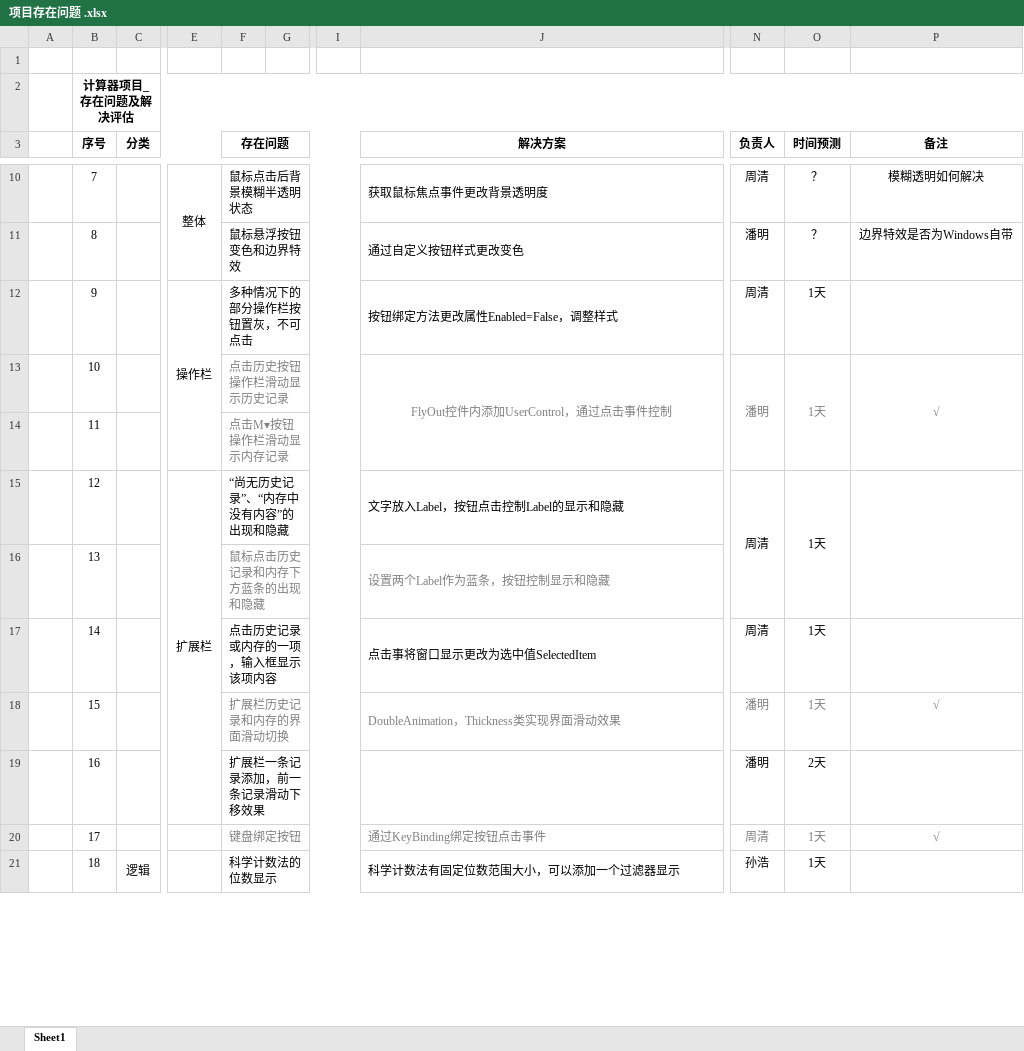
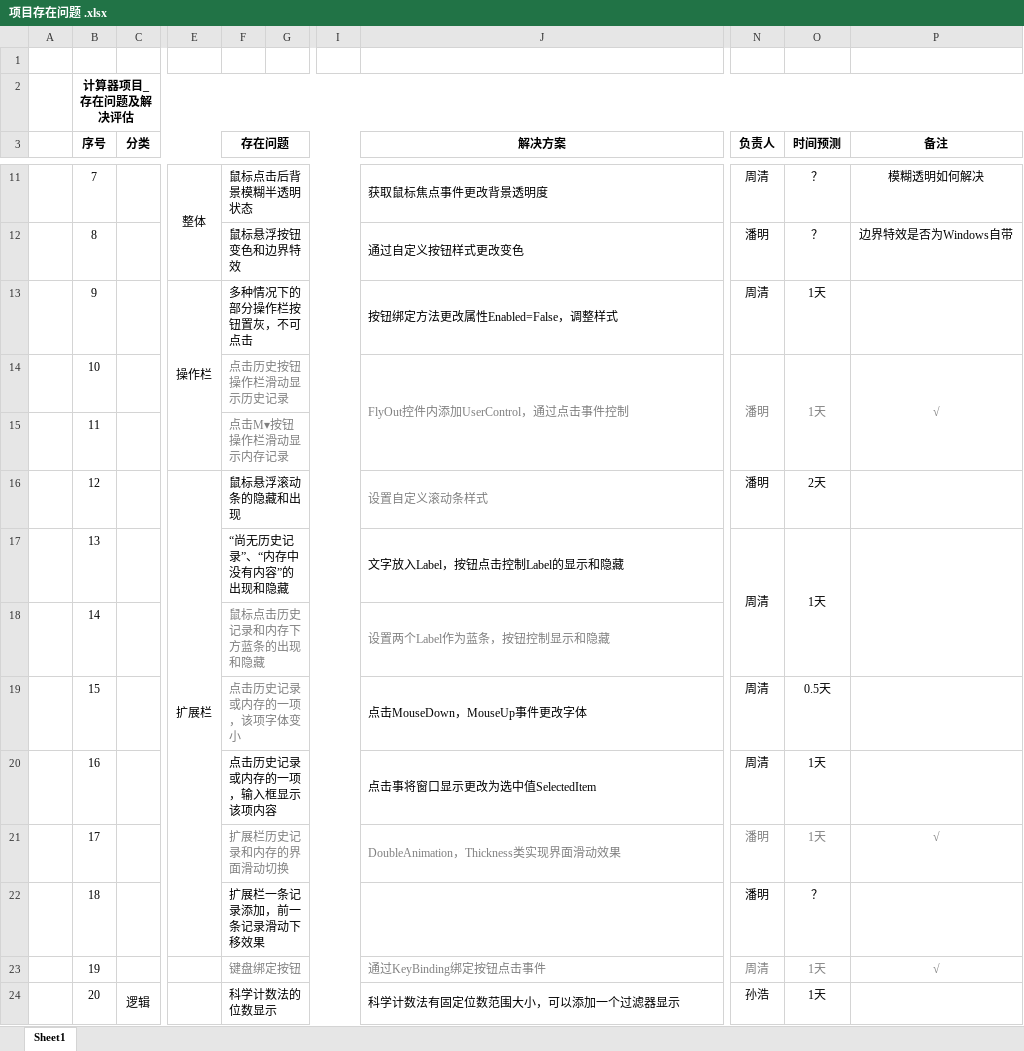
Before and after one commit to ForTheWinPSZ/ForTheWinPSZ-Calc, an Excel workbook: 06.Other/项目存在问题 .xlsx, sheet Sheet1, drawn as a sheet; only a part is shown, gaps mark what is left out; values as stored, in another font and other column widths than the file's, no borders; removed rows and columns are numbered as before the commit, all else as after; rows hold the shown columns only; the diff covers the shown part only; the diff names each change by its address in the sheet, - before the commit and + after, or states it on an @@ line.

```diff
--- a/06.Other/项目存在问题 .xlsx (sheet Sheet1)
+++ b/06.Other/项目存在问题 .xlsx (sheet Sheet1)
-J14 alignment: center
+J14 alignment: left
-F16 (存在问题): “尚无历史记录”、“内存中没有内容”的出现和隐藏
+F16 (存在问题): 鼠标悬浮滚动条的隐藏和出现
-J16 (解决方案): 文字放入Label，按钮点击控制Label的显示和隐藏
+J16 (解决方案): 设置自定义滚动条样式
-J16 text colour: black
+J16 text colour: #808080
-N16 (负责人): 周清
+N16 (负责人): 潘明
-N15:N16 merged
-O16 (时间预测): 1天
+O16 (时间预测): 2天
-O15:O16 merged
-P15:P16 merged
-F17 (存在问题): 鼠标点击历史记录和内存下方蓝条的出现和隐藏
+F17 (存在问题): “尚无历史记录”、“内存中没有内容”的出现和隐藏
-F17 text colour: #808080
+F17 text colour: black
-J17 (解决方案): 设置两个Label作为蓝条，按钮控制显示和隐藏
+J17 (解决方案): 文字放入Label，按钮点击控制Label的显示和隐藏
-J17 text colour: #808080
+J17 text colour: black
-N17 (负责人): (empty)
+N17 (负责人): 周清
+N17:N18 merged
-O17 (时间预测): (empty)
+O17 (时间预测): 1天
+O17:O18 merged
+P17:P18 merged
+row 18:  | 14 |  |  | 鼠标点击历史记录和内存下方蓝条的出现和隐藏 |  |  | 设置两个Label作为蓝条，按钮控制显示和隐藏
+row 19:  | 15 |  |  | 点击历史记录或内存的一项，该项字体变小 |  |  | 点击MouseDown，MouseUp事件更改字体 | 周清 | 0.5天
-B20 (序号): 14
+B20 (序号): 16
-B21 (序号): 15
+B21 (序号): 17
-B22 (序号): 16
+B22 (序号): 18
-O22 (时间预测): 2天
+O22 (时间预测): ？
-B23 (序号): 17
+B23 (序号): 19
-B24 (序号): 18
+B24 (序号): 20
```
Also changed, not shown: 1 added row, 1 removed row, 3 edited cells and merged cells elsewhere in this sheet, 1 other file.
